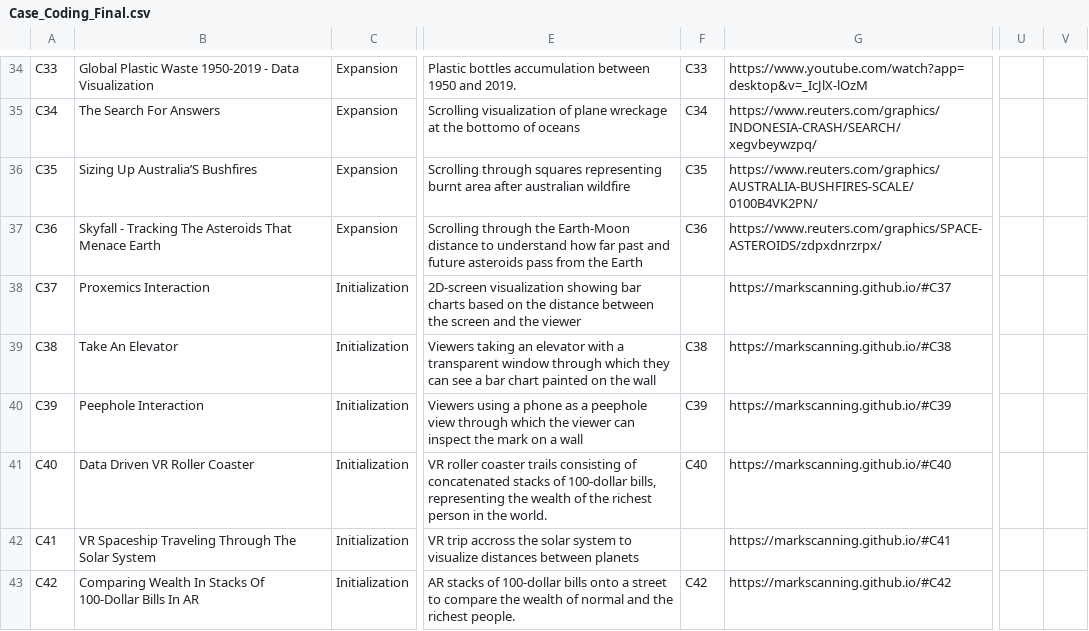
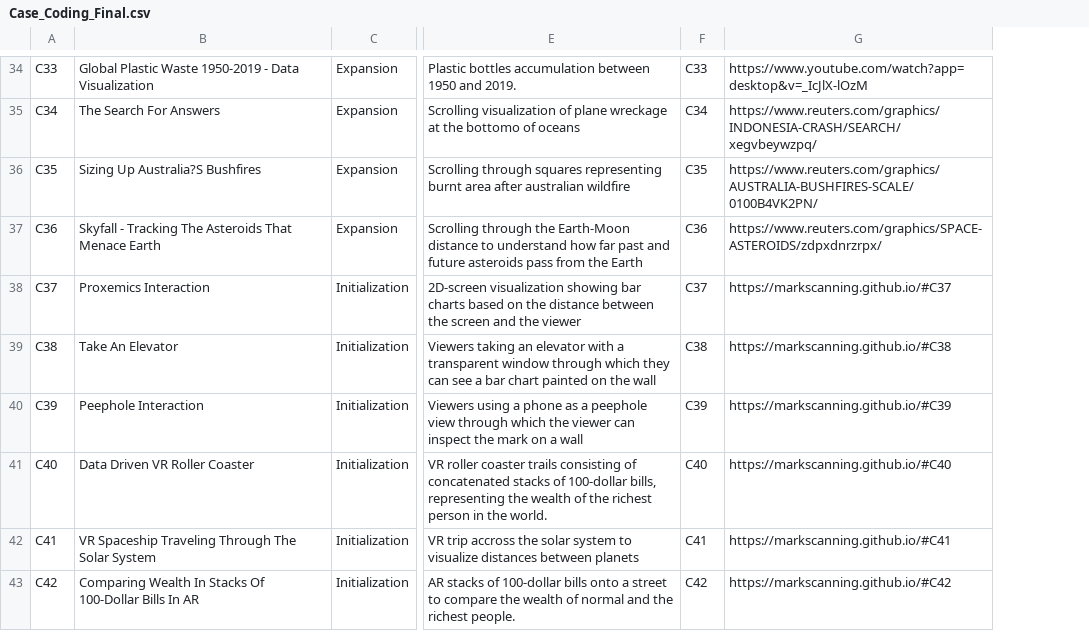
Before and after one commit to progressive-value-reading/progressive-value-reading.github.io, a CSV file: Case_Coding_Final.csv, drawn as a sheet; only a part is shown, gaps mark what is left out; the diff covers the shown part only; the diff names each change by its address in the sheet, - before the commit and + after, or states it on an @@ line.

```diff
--- a/Case_Coding_Final.csv
+++ b/Case_Coding_Final.csv
-column U, empty
-column V, empty
-B36: Sizing Up Australia’S Bushfires
+B36: Sizing Up Australia?S Bushfires
-F38: (empty)
+F38: C37
-F42: (empty)
+F42: C41
```
Also changed, not shown: 10 edited cells elsewhere in this file, 6 other files.
